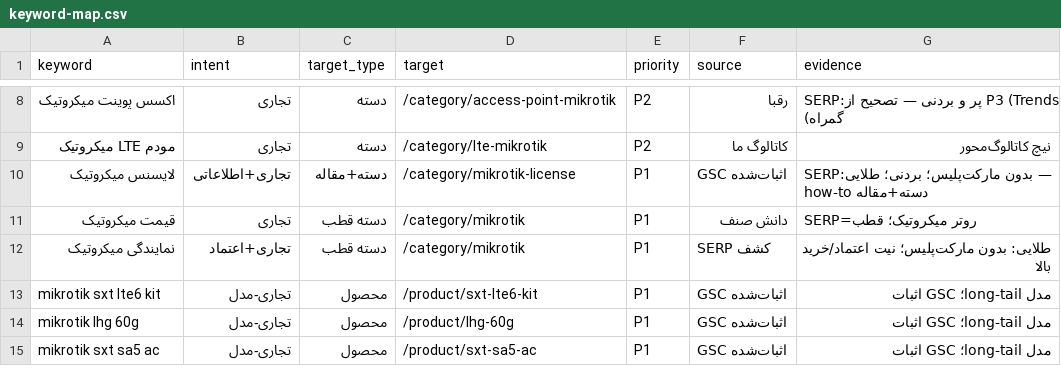
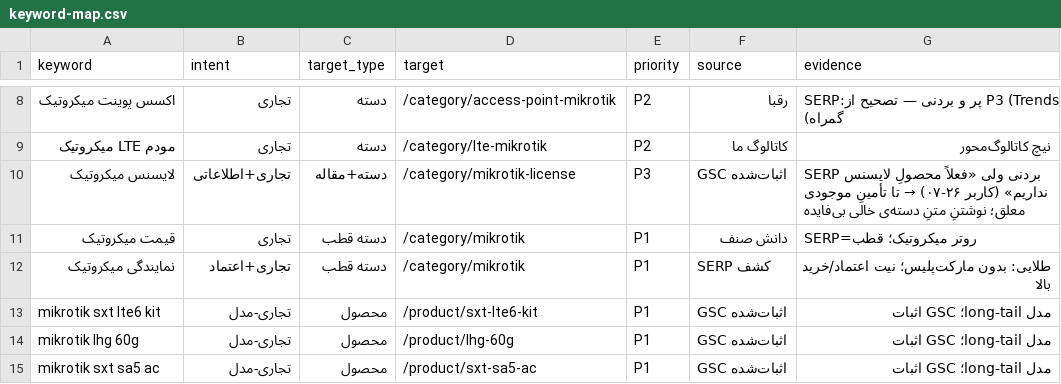
Before and after one commit to amirMasoudm/shop, a CSV file: docs/keyword-map.csv, drawn as a sheet; only a part is shown, gaps mark what is left out.

```diff
--- a/docs/keyword-map.csv
+++ b/docs/keyword-map.csv
@@ -9,3 +9,3 @@ keyword,intent,target_type,target,priority,source,evidence
 مودم LTE میکروتیک,تجاری,دسته,/category/lte-mikrotik,P2,کاتالوگ ما,نیچ کاتالوگ‌محور
-لایسنس میکروتیک,تجاری+اطلاعاتی,دسته+مقاله,/category/mikrotik-license,P1,GSC اثبات‌شده,SERP:بدون مارکت‌پلیس؛ بردنی؛ طلایی — دسته+مقاله how-to
+لایسنس میکروتیک,تجاری+اطلاعاتی,دسته+مقاله,/category/mikrotik-license,P3,GSC اثبات‌شده,SERP بردنی ولی «فعلاً محصولِ لایسنس نداریم» (کاربر ۲۶-۰۷) → تا تأمینِ موجودی معلق؛ نوشتنِ متنِ دسته‌ی خالی بی‌فایده
 قیمت میکروتیک,تجاری,دسته قطب,/category/mikrotik,P1,دانش صنف,SERP=روتر میکروتیک؛ قطب
```
Also changed, not shown: 2 other files.
